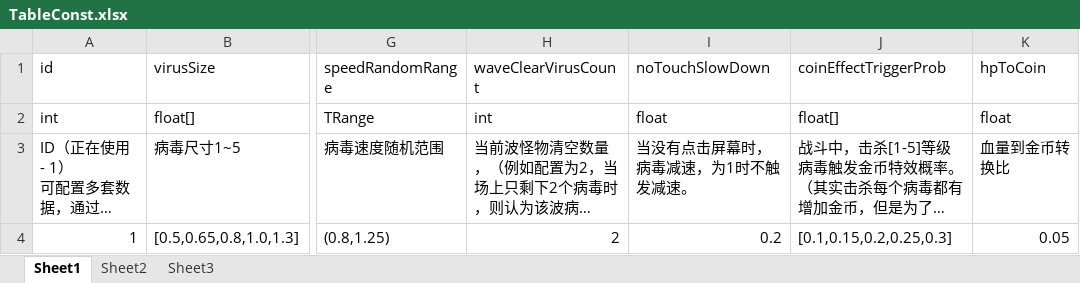
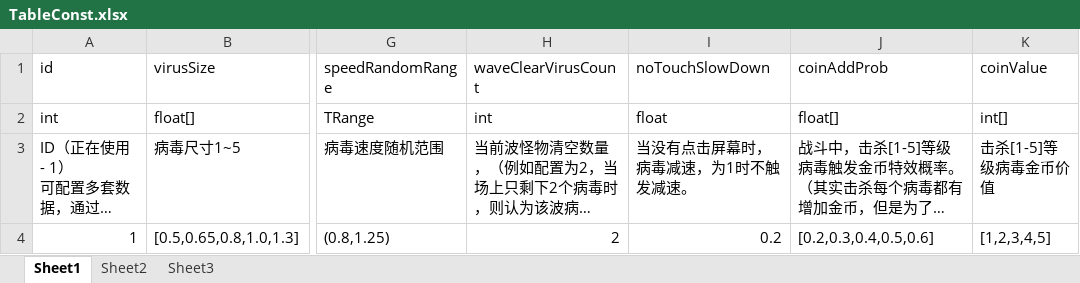
Before and after one commit to psygames/DestroyViruses, an Excel workbook: DestroyViruses/Assets/Tables/TableConst.xlsx, sheet Sheet1, drawn as a sheet; only a part is shown, gaps mark what is left out; long unchanged cells end in …; values as stored, in another font and other column widths than the file's, no borders; the diff names each change by its address in the sheet, - before the commit and + after, or states it on an @@ line.

```diff
--- a/DestroyViruses/Assets/Tables/TableConst.xlsx (sheet Sheet1)
+++ b/DestroyViruses/Assets/Tables/TableConst.xlsx (sheet Sheet1)
-J1: coinEffectTriggerProb
+J1: coinAddProb
-K1: hpToCoin
+K1: coinValue
-K2 (coinValue): float
+K2 (coinValue): int[]
-K3 (coinValue): 血量到金币转换比
+K3 (coinValue): 击杀[1-5]等级病毒金币价值
-J4 (coinAddProb): [0.1,0.15,0.2,0.25,0.3]
+J4 (coinAddProb): [0.2,0.3,0.4,0.5,0.6]
-K4 (coinValue): 0.05
+K4 (coinValue): [1,2,3,4,5]
```
Also changed, not shown: DestroyViruses/Assets/Tables/TableGameLevel.xlsx, 21 other files.
